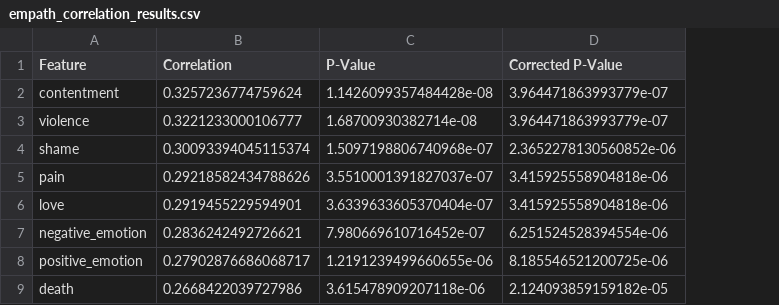
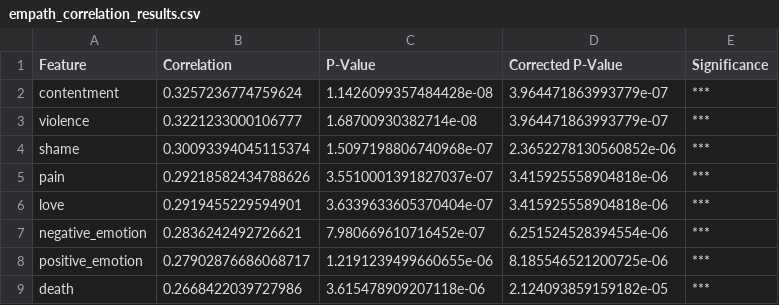
Before and after one commit to sunflowerseed17/PythonDSProject, a CSV file: data/feature_extracted_data/empath_correlation_results.csv, drawn as a sheet; only a part is shown; the diff names each change by its address in the sheet, - before the commit and + after, or states it on an @@ line.

```diff
--- a/data/feature_extracted_data/empath_correlation_results.csv
+++ b/data/feature_extracted_data/empath_correlation_results.csv
+column E (Significance), rows 2-9: all ***
```
Also changed, not shown: data/feature_extracted_data/lda_topic_distributions_with_labels.csv, 1 other file.
